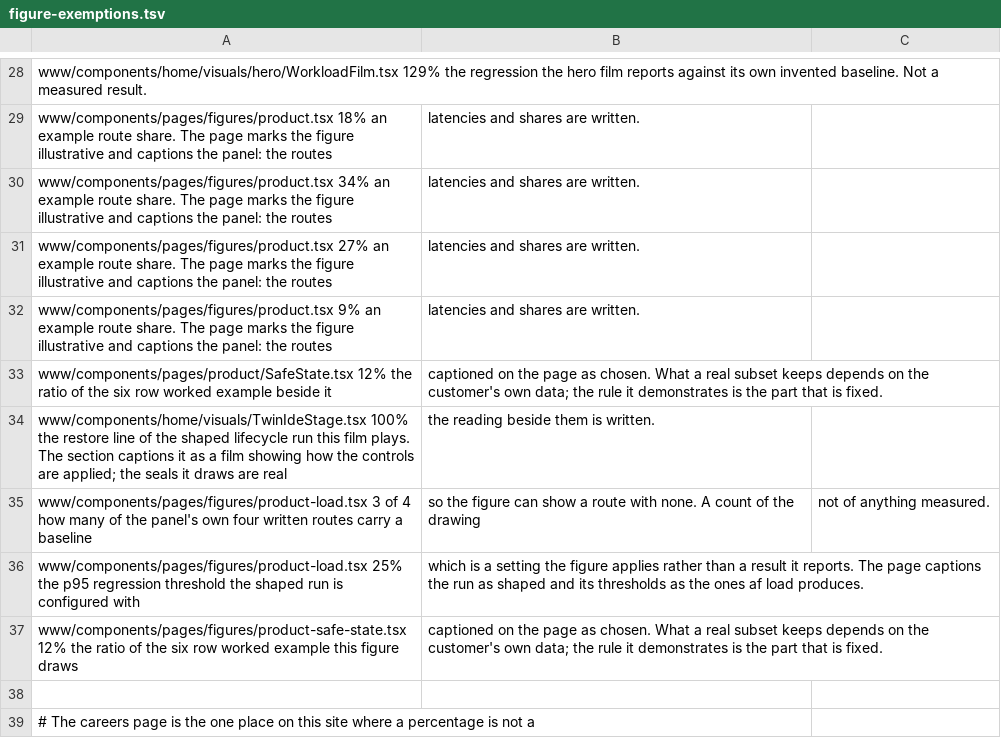
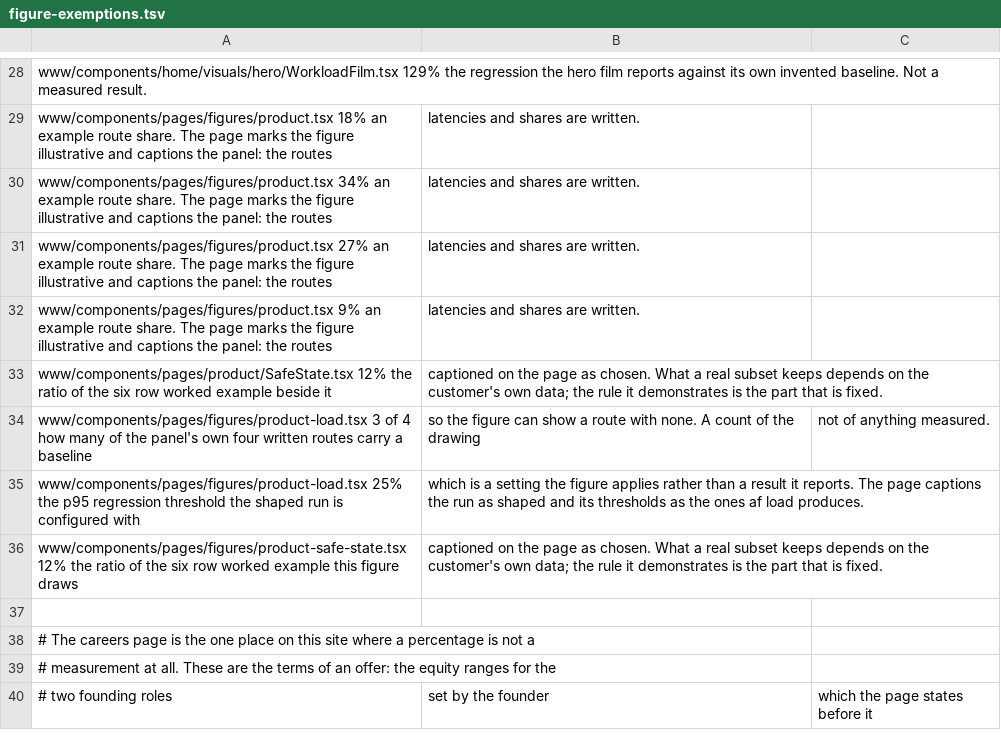
Before and after one commit to antifailure/antifailure, a TSV file: tools/docs/figure-exemptions.tsv, drawn as a sheet; only a part is shown, gaps mark what is left out; the shorter side is filled out with more unchanged rows; the diff names each change by its address in the sheet, - before the commit and + after, or states it on an @@ line.

Commit message:
www: the homepage twin figure explained numbers it was sitting on top of (#250)
Signed-off-by: Vir Sanghavi <67278851+VirSanghavi@users.noreply.github.com>

```diff
--- a/tools/docs/figure-exemptions.tsv
+++ b/tools/docs/figure-exemptions.tsv
-row 34: www/components/home/visuals/TwinIdeStage.tsx 100% the restore line of the shaped lifecycle run this film plays. The section captions it as a film showing how the controls are applied; the seals it draws are real | the reading beside them is written.
```
Also changed, not shown: 2 other files.
